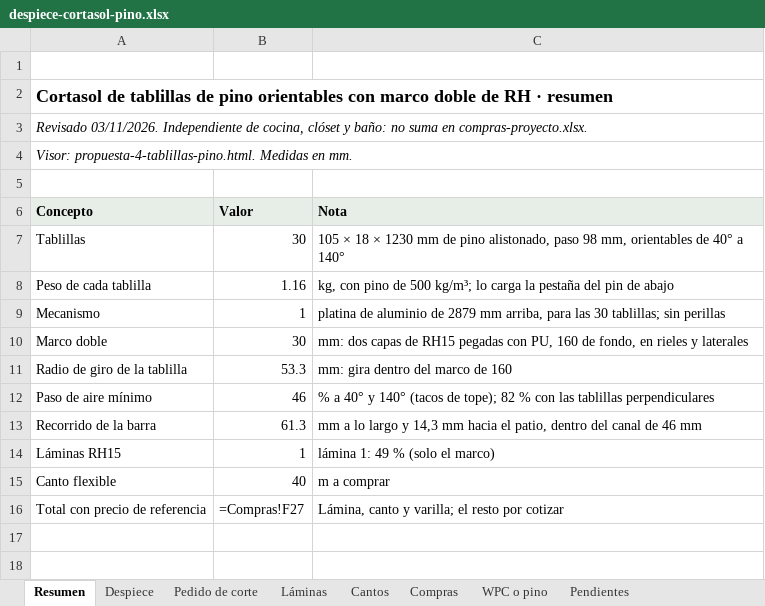
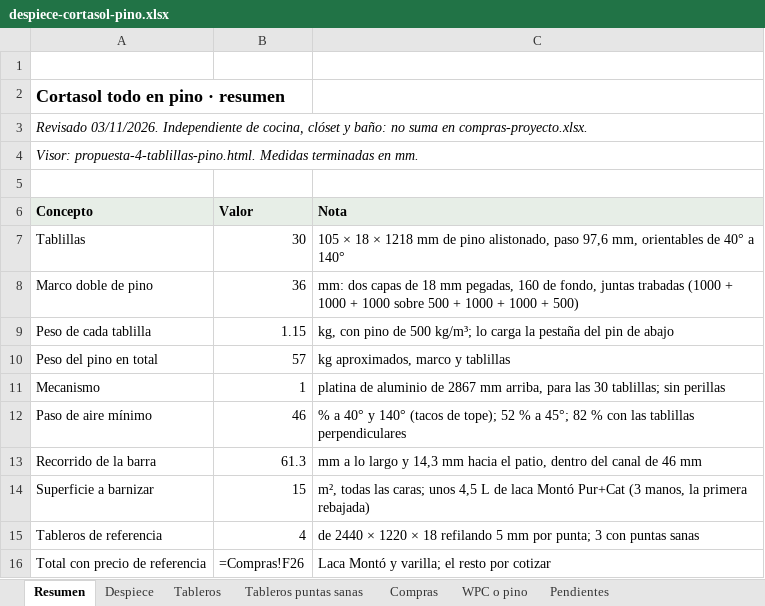
Before and after one commit to williamppmm/espacios-3d, an Excel workbook: despiece-cortasol-pino.xlsx, sheet Resumen, drawn as a sheet; values as stored, in another font and other column widths than the file's, no borders; formulas without a stored value are shown as written; removed rows and columns are numbered as before the commit, all else as after; the diff names each change by its address in the sheet, - before the commit and + after, or states it on an @@ line.

Commit message:
Actualiza cortasol con marco y tablillas completamente en pino

```diff
--- a/despiece-cortasol-pino.xlsx (sheet Resumen)
+++ b/despiece-cortasol-pino.xlsx (sheet Resumen)
-sheet tab: Pedido de corte
+sheet tab: Tableros
-sheet tab: Láminas
+sheet tab: Tableros puntas sanas
-sheet tab: Cantos
-A2 (Concepto): Cortasol de tablillas de pino orientables con marco doble de RH · resumen
+A2 (Concepto): Cortasol todo en pino · resumen
-A4 (Concepto): …propuesta-4-tablillas-pino.html. Medidas en mm.
+A4 (Concepto): …propuesta-4-tablillas-pino.html. Medidas terminadas en mm.
-C7 (Nota): …18 × 1230 mm de pino alistonado, paso 98 mm, orientables…
+C7 (Nota): …18 × 1218 mm de pino alistonado, paso 97,6 mm, orientables…
+row 8: Marco doble de pino | 36 | mm: dos capas de 18 mm pegadas, 160 de fondo, juntas trabadas (1000 + 1000 + 1000 sobre 500 + 1000 + 1000 + 500)
-B9 (Valor): 1.16
+B9 (Valor): 1.15
+row 10: Peso del pino en total | 57 | kg aproximados, marco y tablillas
-C11 (Nota): …aluminio de 2879 mm arriba,…
+C11 (Nota): …aluminio de 2867 mm arriba,…
-row 10: Marco doble | 30 | mm: dos capas de RH15 pegadas con PU, 160 de fondo, en rieles y laterales
-row 11: Radio de giro de la tablilla | 53.3 | mm: gira dentro del marco de 160
-C12 (Nota): …de tope); 82 %…
+C12 (Nota): …de tope); 52 % a 45°; 82 %…
-row 14: Láminas RH15 | 1 | lámina 1: 49 % (solo el marco)
-row 15: Canto flexible | 40 | m a comprar
+row 14: Superficie a barnizar | 15 | m², todas las caras; unos 4,5 L de laca Montó Pur+Cat (3 manos, la primera rebajada)
+row 15: Tableros de referencia | 4 | de 2440 × 1220 × 18 refilando 5 mm por punta; 3 con puntas sanas
-B16 (Valor): =Compras!F27
+B16 (Valor): =Compras!F26
-C16 (Nota): Lámina, canto y varilla; el resto por cotizar
+C16 (Nota): Laca Montó y varilla; el resto por cotizar
```
Also changed, not shown: sheet Tableros, sheet Compras, sheet Despiece, sheet Pendientes, sheet Tableros puntas sanas, sheet WPC o pino, 9 other files.
